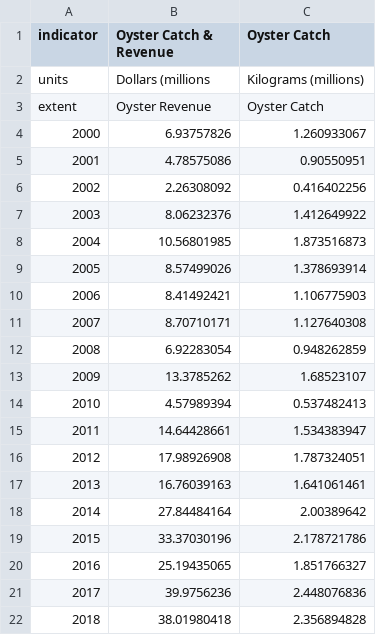
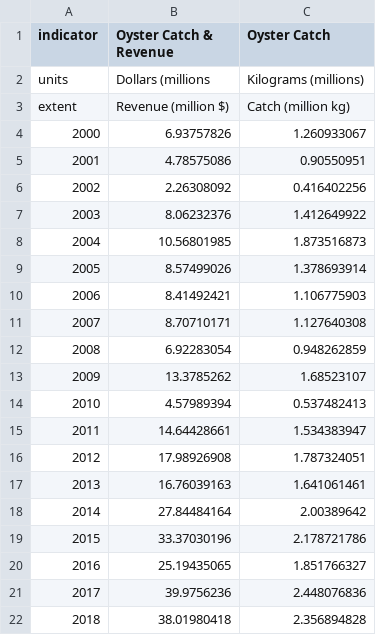
Before and after one commit to BrittanyTroast-NOAA/BBESR_DataViz, a CSV file: Data_Obj/Data_CSV/oyster_cat.csv, drawn as a sheet.

```diff
--- a/Data_Obj/Data_CSV/oyster_cat.csv
+++ b/Data_Obj/Data_CSV/oyster_cat.csv
@@ -2,3 +2,3 @@ indicator,Oyster Catch & Revenue,Oyster Catch
 units,Dollars (millions,Kilograms (millions)
-extent,Oyster Revenue,Oyster Catch
+extent,Revenue (million $),Catch (million kg)
 2000,6.93757826,1.260933067
```
Also changed, not shown: Data_Obj/Data_CSV/Red_Drum.csv, Data_Obj/Data_CSV/VesselsFishing_SeafoodDealers.csv, 15 other files.
